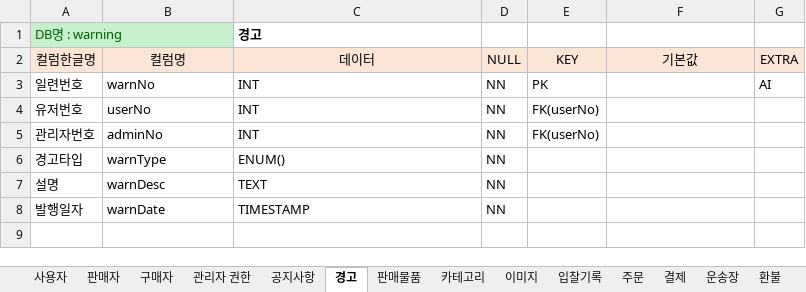
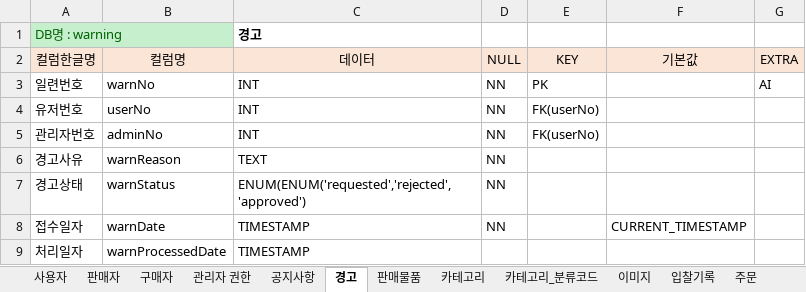
Before and after one commit to RI4RU/my-study, an Excel workbook: _Project/_ProjectF/엑셀파일/DB/DB_UI흐름.xlsx, sheet 경고, drawn as a sheet; values as stored, in another font and other column widths than the file's, no borders; removed rows and columns are numbered as before the commit, all else as after; the diff names each change by its address in the sheet, - before the commit and + after, or states it on an @@ line.

```diff
--- a/_Project/_ProjectF/엑셀파일/DB/DB_UI흐름.xlsx (sheet 경고)
+++ b/_Project/_ProjectF/엑셀파일/DB/DB_UI흐름.xlsx (sheet 경고)
+sheet tab: 카테고리_분류코드
-row 6: 경고타입 | warnType | ENUM() | NN
-A6 (컬럼한글명): 설명
+A6 (컬럼한글명): 경고사유
-B6 (컬럼명): warnDesc
+B6 (컬럼명): warnReason
+row 7: 경고상태 | warnStatus | ENUM(ENUM('requested','rejected','approved') | NN
-A8 (컬럼한글명): 발행일자
+A8 (컬럼한글명): 접수일자
-F8 (기본값): (empty)
+F8 (기본값): CURRENT_TIMESTAMP
+row 9: 처리일자 | warnProcessedDate | TIMESTAMP
```
Also changed, not shown: sheet 환불, sheet 사용자, sheet 결제, sheet 카테고리, sheet 채팅 메시지, sheet 구매자, 10 more sheets, 5 other files.
